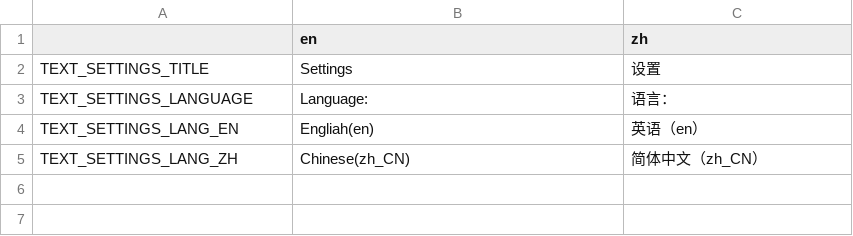
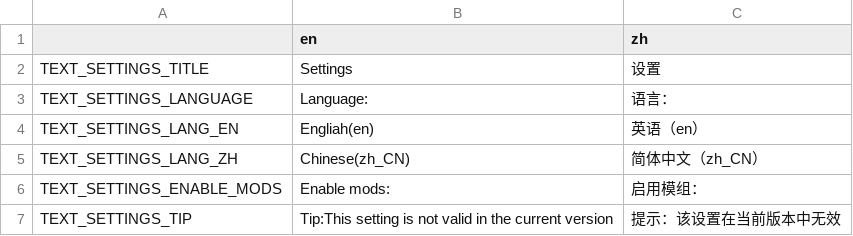
Before and after one commit to Neutron12138/Space, a CSV file: assets/translations/settings/translations.csv, drawn as a sheet.

```diff
--- a/assets/translations/settings/translations.csv
+++ b/assets/translations/settings/translations.csv
@@ -5 +5,3 @@ TEXT_SETTINGS_LANG_EN,Engliah(en),英语（en）
 TEXT_SETTINGS_LANG_ZH,Chinese(zh_CN),简体中文（zh_CN）
+TEXT_SETTINGS_ENABLE_MODS,Enable mods:,启用模组：
+TEXT_SETTINGS_TIP,Tip:This setting is not valid in the current version,提示：该设置在当前版本中无效
```
Also changed, not shown: 8 other files.
